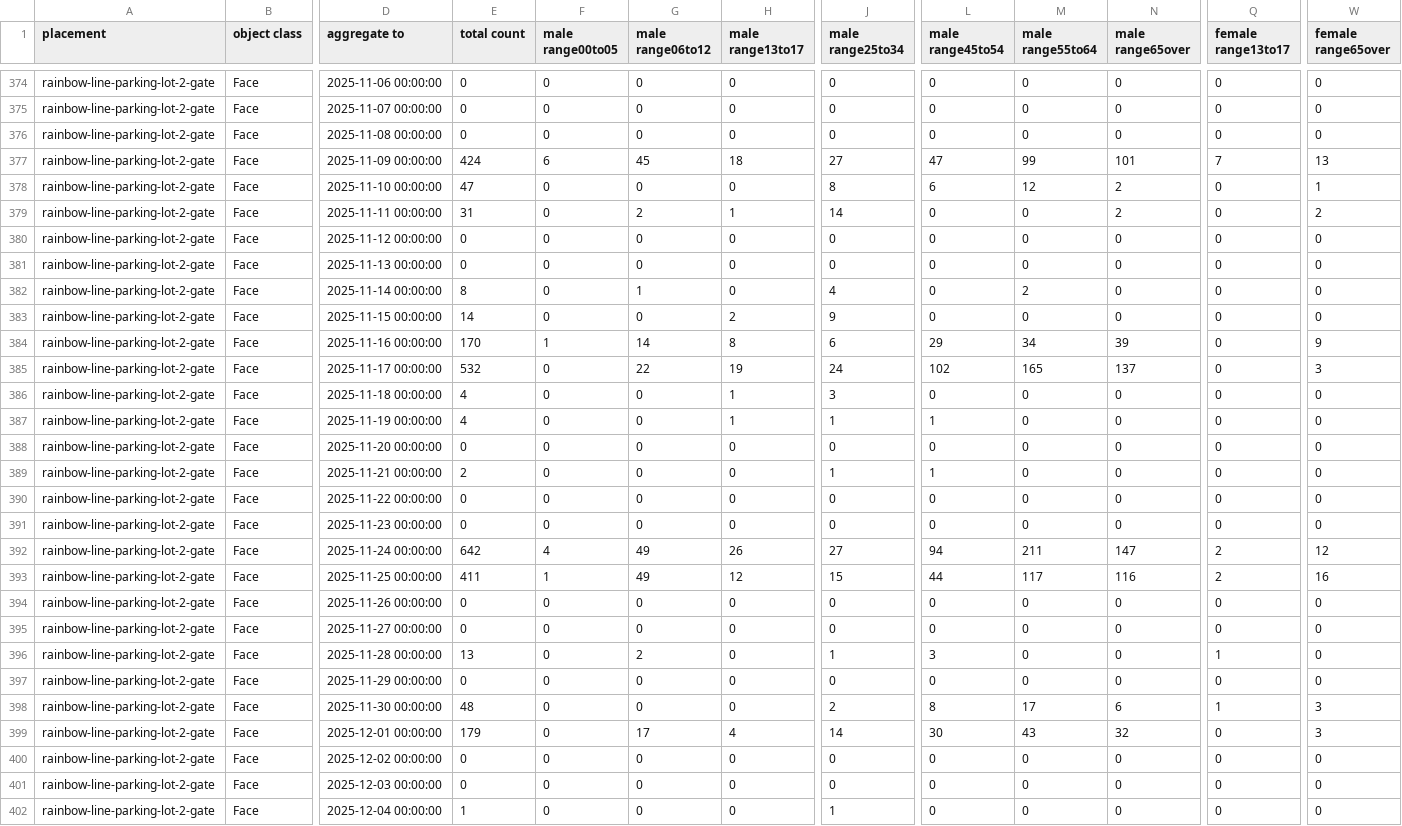
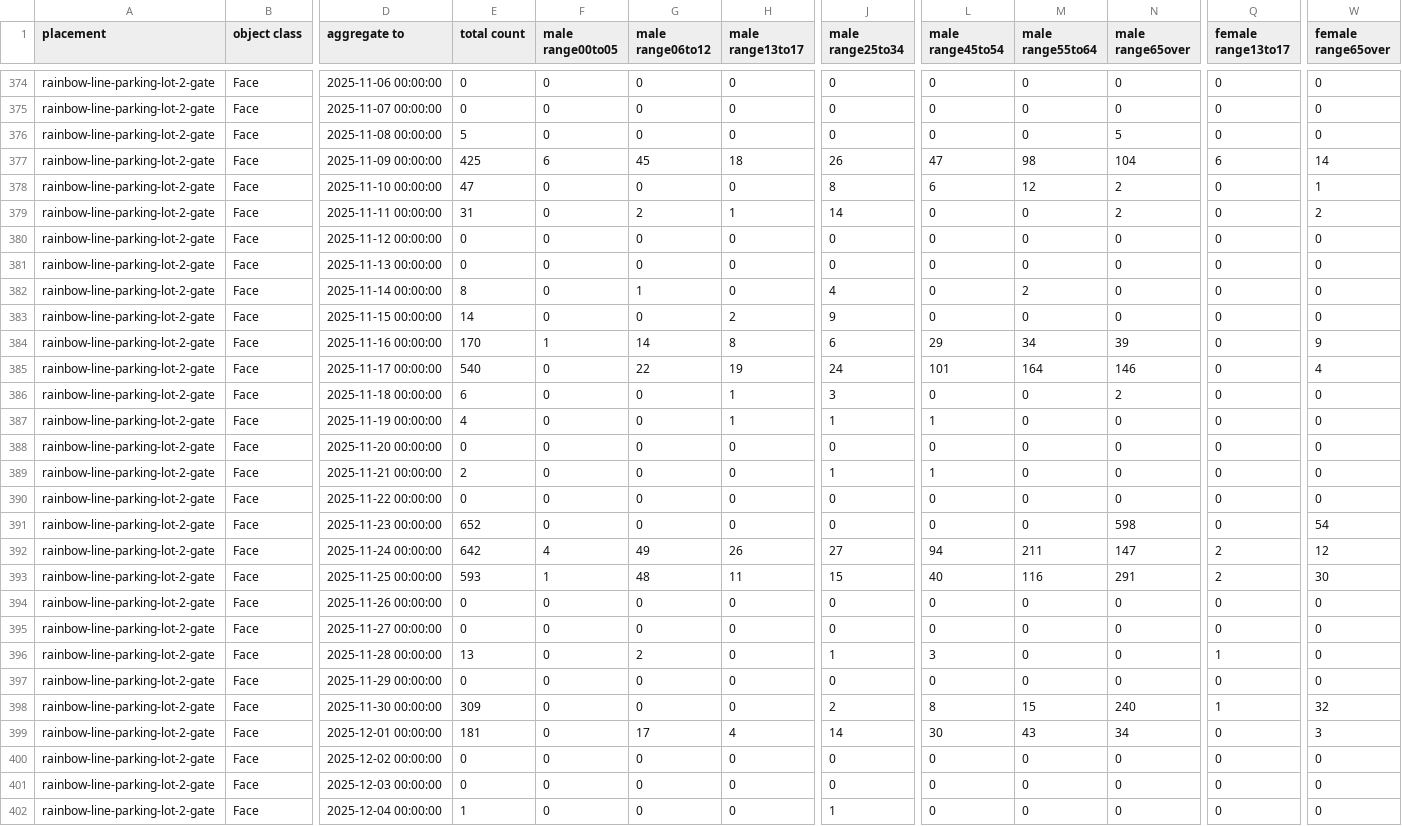
Before and after one commit to code4fukui/fukui-kanko-people-flow-visualization, a CSV file: packages/whole/public/rainbow-line-parking-lot-2-gate/Face.csv, drawn as a sheet; only a part is shown, gaps mark what is left out; the diff names each change by its address in the sheet, - before the commit and + after, or states it on an @@ line.

```diff
--- a/packages/whole/public/rainbow-line-parking-lot-2-gate/Face.csv
+++ b/packages/whole/public/rainbow-line-parking-lot-2-gate/Face.csv
-E376 (total count): 0
+E376 (total count): 5
-N376 (male range65over): 0
+N376 (male range65over): 5
-E377 (total count): 424
+E377 (total count): 425
-J377 (male range25to34): 27
+J377 (male range25to34): 26
-M377 (male range55to64): 99
+M377 (male range55to64): 98
-N377 (male range65over): 101
+N377 (male range65over): 104
-Q377 (female range13to17): 7
+Q377 (female range13to17): 6
-W377 (female range65over): 13
+W377 (female range65over): 14
-E385 (total count): 532
+E385 (total count): 540
-L385 (male range45to54): 102
+L385 (male range45to54): 101
-M385 (male range55to64): 165
+M385 (male range55to64): 164
-N385 (male range65over): 137
+N385 (male range65over): 146
-W385 (female range65over): 3
+W385 (female range65over): 4
-E386 (total count): 4
+E386 (total count): 6
-N386 (male range65over): 0
+N386 (male range65over): 2
-E391 (total count): 0
+E391 (total count): 652
-N391 (male range65over): 0
+N391 (male range65over): 598
-W391 (female range65over): 0
+W391 (female range65over): 54
-E393 (total count): 411
+E393 (total count): 593
-G393 (male range06to12): 49
+G393 (male range06to12): 48
-H393 (male range13to17): 12
+H393 (male range13to17): 11
-L393 (male range45to54): 44
+L393 (male range45to54): 40
-M393 (male range55to64): 117
+M393 (male range55to64): 116
-N393 (male range65over): 116
+N393 (male range65over): 291
-W393 (female range65over): 16
+W393 (female range65over): 30
-E398 (total count): 48
+E398 (total count): 309
-M398 (male range55to64): 17
+M398 (male range55to64): 15
-N398 (male range65over): 6
+N398 (male range65over): 240
-W398 (female range65over): 3
+W398 (female range65over): 32
-E399 (total count): 179
+E399 (total count): 181
-N399 (male range65over): 32
+N399 (male range65over): 34
```
Also changed, not shown: packages/whole/public/fukui-station-east-entrance/Face.csv, packages/whole/public/rainbow-line-parking-lot-1-gate/LicensePlate.csv, 5 other files.
